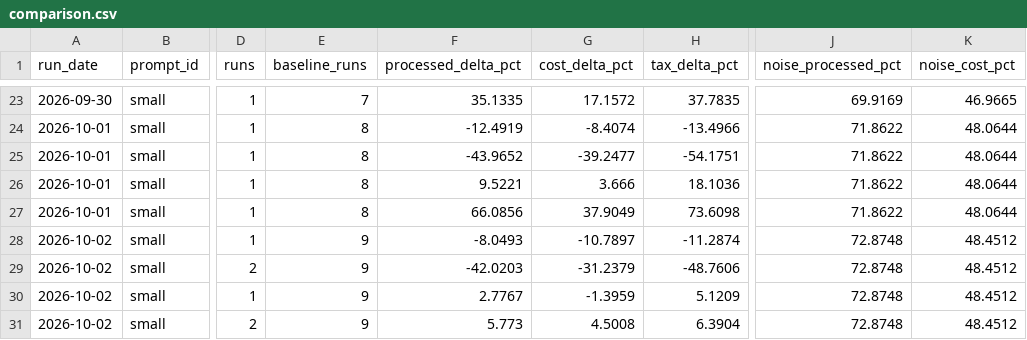
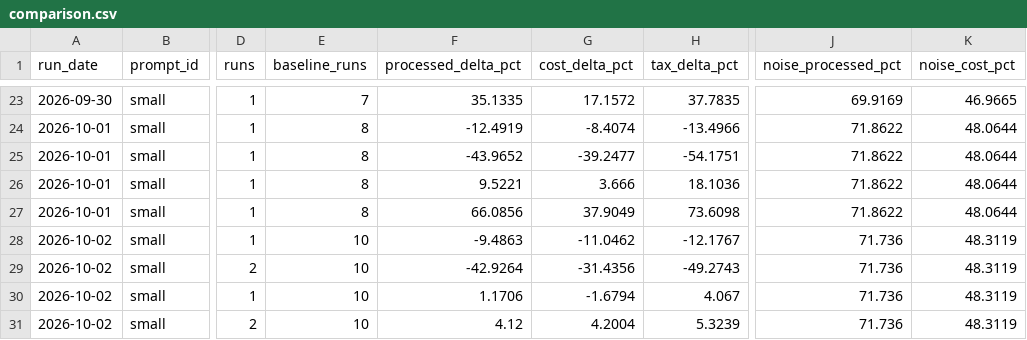
Before and after one commit to YangJunMan/claude-code-token-savings-benchmark, a CSV file: data/comparison.csv, drawn as a sheet; only a part is shown, gaps mark what is left out; the diff names each change by its address in the sheet, - before the commit and + after, or states it on an @@ line.

```diff
--- a/data/comparison.csv
+++ b/data/comparison.csv
-E28:E31 (baseline_runs): 9
+E28:E31 (baseline_runs): 10
-F28 (processed_delta_pct): -8.0493
+F28 (processed_delta_pct): -9.4863
-G28 (cost_delta_pct): -10.7897
+G28 (cost_delta_pct): -11.0462
-H28 (tax_delta_pct): -11.2874
+H28 (tax_delta_pct): -12.1767
-J28:J31 (noise_processed_pct): 72.8748
+J28:J31 (noise_processed_pct): 71.736
-K28:K31 (noise_cost_pct): 48.4512
+K28:K31 (noise_cost_pct): 48.3119
-F29 (processed_delta_pct): -42.0203
+F29 (processed_delta_pct): -42.9264
-G29 (cost_delta_pct): -31.2379
+G29 (cost_delta_pct): -31.4356
-H29 (tax_delta_pct): -48.7606
+H29 (tax_delta_pct): -49.2743
-F30 (processed_delta_pct): 2.7767
+F30 (processed_delta_pct): 1.1706
-G30 (cost_delta_pct): -1.3959
+G30 (cost_delta_pct): -1.6794
-H30 (tax_delta_pct): 5.1209
+H30 (tax_delta_pct): 4.067
-F31 (processed_delta_pct): 5.773
+F31 (processed_delta_pct): 4.12
-G31 (cost_delta_pct): 4.5008
+G31 (cost_delta_pct): 4.2004
-H31 (tax_delta_pct): 6.3904
+H31 (tax_delta_pct): 5.3239
```
Also changed, not shown: data/activity-log.csv, data/run-summary.csv, 1 other file.
